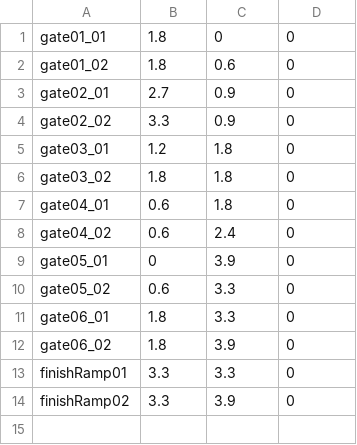
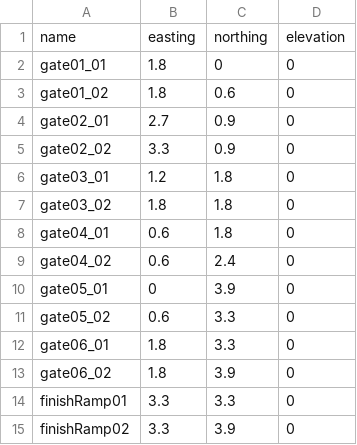
Before and after one commit to watdig/watdig2024, a CSV file: src/communication/resource/checkpoints.csv, drawn as a sheet.

Commit message:
Update checkpoints.csv

```diff
--- a/src/communication/resource/checkpoints.csv
+++ b/src/communication/resource/checkpoints.csv
@@ -1 +1,2 @@
+name,easting,northing,elevation
 gate01_01,1.8,0,0
```
